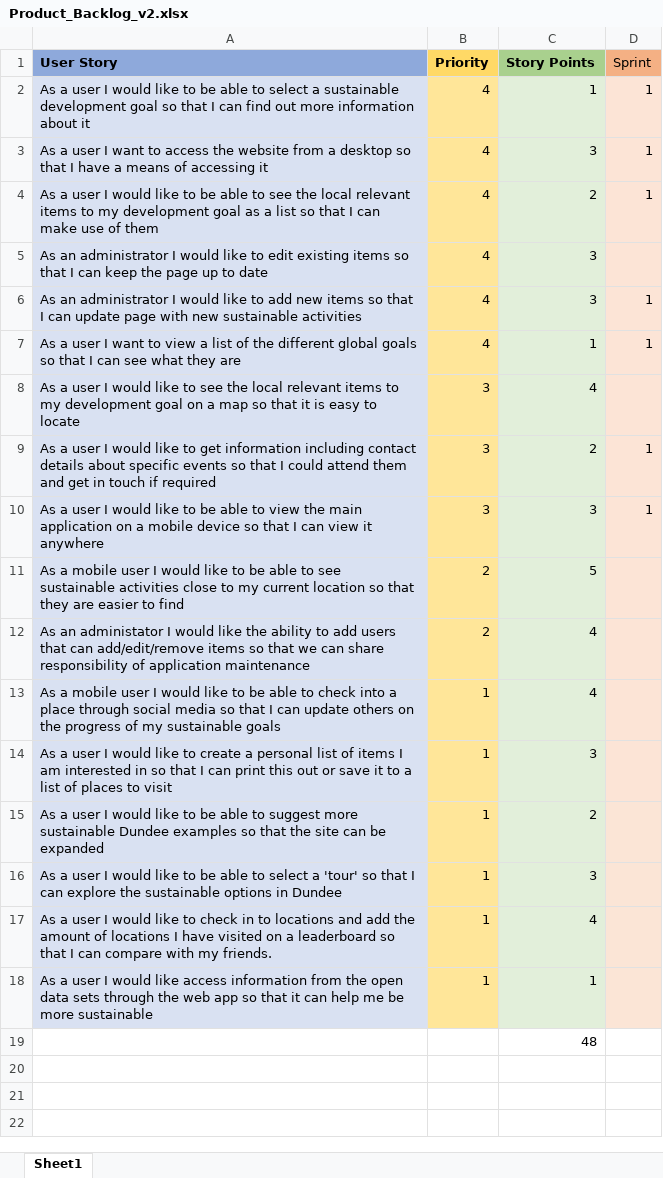
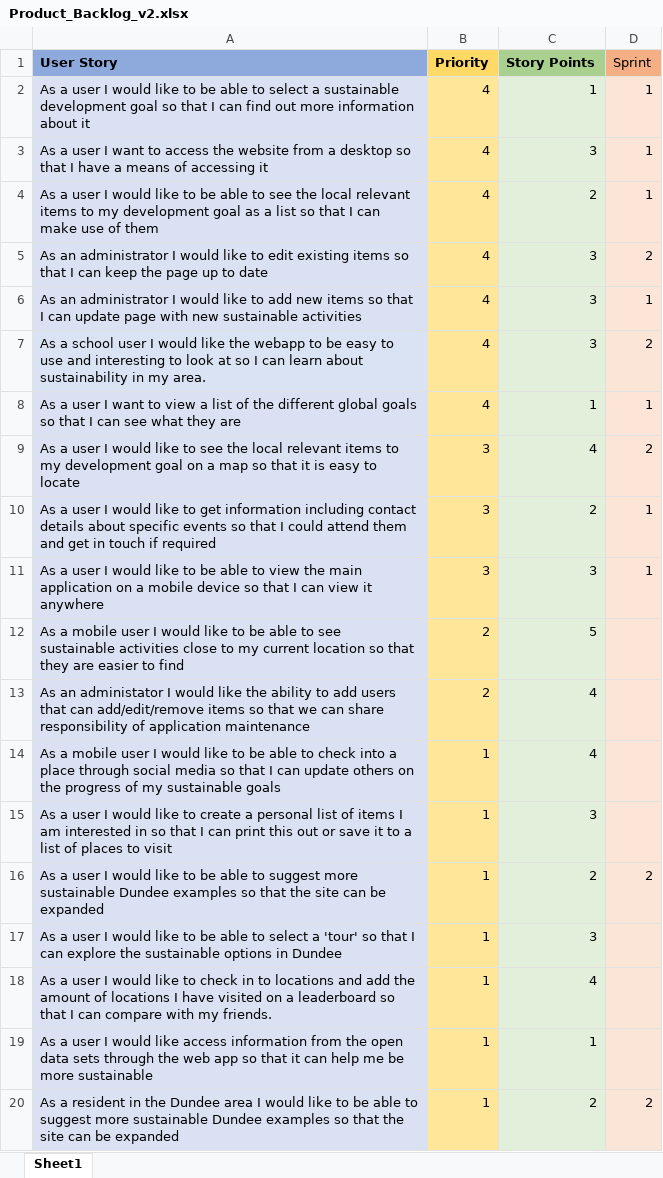
Before and after one commit to Stiffcliff/AC31007-AC51003-Agile-Software-Engineering---Group-1, an Excel workbook: Product_Backlog/Product_Backlog_v2.xlsx, sheet Sheet1, drawn as a sheet; values as stored, in another font and other column widths than the file's, no borders; removed rows and columns are numbered as before the commit, all else as after; the diff names each change by its address in the sheet, - before the commit and + after, or states it on an @@ line.

Commit message:
Updated product backlog

```diff
--- a/Product_Backlog/Product_Backlog_v2.xlsx (sheet Sheet1)
+++ b/Product_Backlog/Product_Backlog_v2.xlsx (sheet Sheet1)
-D5 (Sprint): (empty)
+D5 (Sprint): 2
+row 7: As a school user I would like the webapp to be easy to use and interesting to look at so I can learn about sustainability in my area. | 4 | 3 | 2
-D9 (Sprint): (empty)
+D9 (Sprint): 2
-D16 (Sprint): (empty)
+D16 (Sprint): 2
-row 19:  |  | 48
+row 20: As a resident in the Dundee area I would like to be able to suggest more sustainable Dundee examples so that the site can be expanded | 1 | 2 | 2
```
Also changed, not shown: 1 other file.
